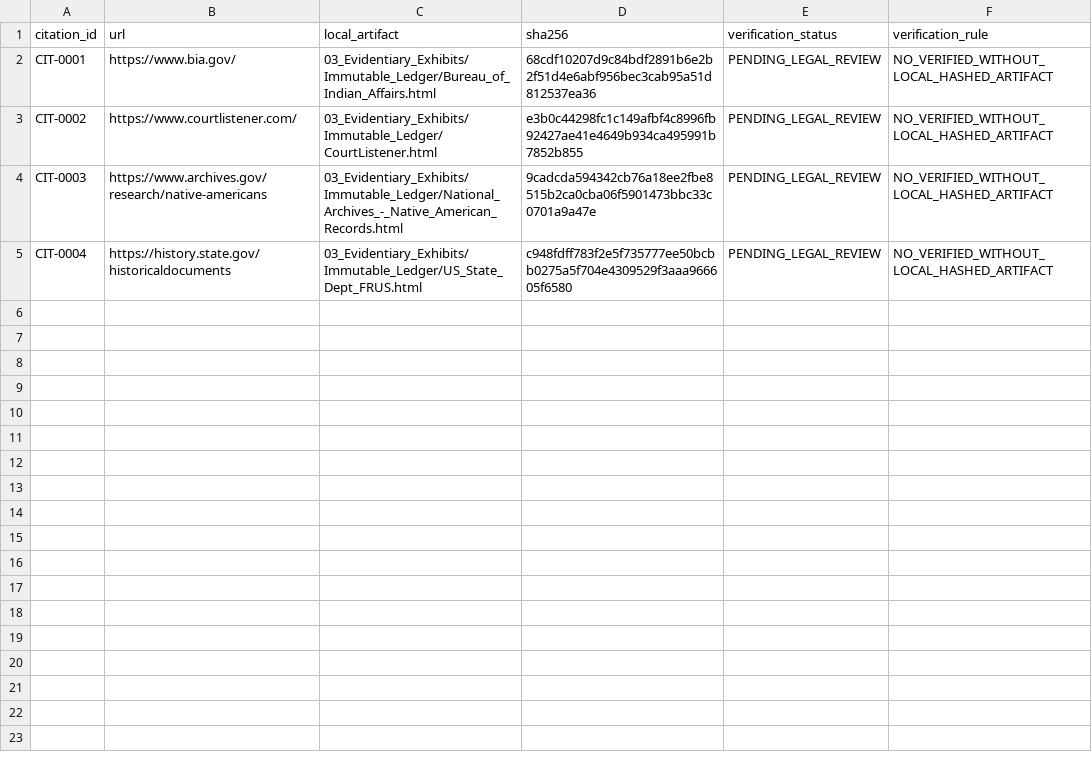
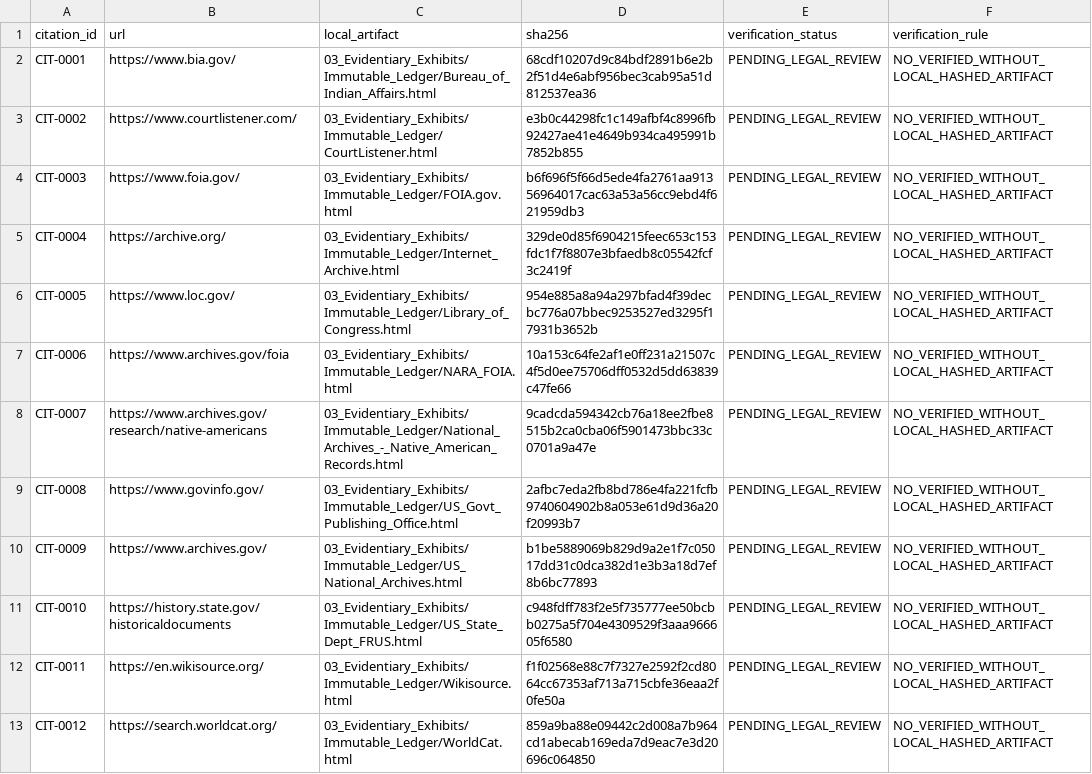
Before and after one commit to GlobalRestitutionAlliance/turtle-island-us-ak-native-village-of-selawik-master-litigation, a CSV file: 03_Evidentiary_Exhibits/CITATION_INDEX.csv, drawn as a sheet.

Commit message:
Batch 2b: harvest expanded sources, citations, manifests

```diff
--- a/03_Evidentiary_Exhibits/CITATION_INDEX.csv
+++ b/03_Evidentiary_Exhibits/CITATION_INDEX.csv
@@ -3,3 +3,11 @@ CIT-0001,https://www.bia.gov/,03_Evidentiary_Exhibits/Immutable_Ledger/Bureau_of
 CIT-0002,https://www.courtlistener.com/,03_Evidentiary_Exhibits/Immutable_Ledger/CourtListener.html,e3b0c44298fc1c149afbf4c8996fb92427ae41e4649b934ca495991b7852b855,PENDING_LEGAL_REVIEW,NO_VERIFIED_WITHOUT_LOCAL_HASHED_ARTIFACT
-CIT-0003,https://www.archives.gov/research/native-americans,03_Evidentiary_Exhibits/Immutable_Ledger/National_Archives_-_Native_American_Records.html,9cadcda594342cb76a18ee2fbe8515b2ca0cba06f5901473bbc33c0701a9a47e,PENDING_LEGAL_REVIEW,NO_VERIFIED_WITHOUT_LOCAL_HASHED_ARTIFACT
-CIT-0004,https://history.state.gov/historicaldocuments,03_Evidentiary_Exhibits/Immutable_Ledger/US_State_Dept_FRUS.html,c948fdff783f2e5f735777ee50bcbb0275a5f704e4309529f3aaa966605f6580,PENDING_LEGAL_REVIEW,NO_VERIFIED_WITHOUT_LOCAL_HASHED_ARTIFACT
+CIT-0003,https://www.foia.gov/,03_Evidentiary_Exhibits/Immutable_Ledger/FOIA.gov.html,b6f696f5f66d5ede4fa2761aa91356964017cac63a53a56cc9ebd4f621959db3,PENDING_LEGAL_REVIEW,NO_VERIFIED_WITHOUT_LOCAL_HASHED_ARTIFACT
+CIT-0004,https://archive.org/,03_Evidentiary_Exhibits/Immutable_Ledger/Internet_Archive.html,329de0d85f6904215feec653c153fdc1f7f8807e3bfaedb8c05542fcf3c2419f,PENDING_LEGAL_REVIEW,NO_VERIFIED_WITHOUT_LOCAL_HASHED_ARTIFACT
+CIT-0005,https://www.loc.gov/,03_Evidentiary_Exhibits/Immutable_Ledger/Library_of_Congress.html,954e885a8a94a297bfad4f39decbc776a07bbec9253527ed3295f17931b3652b,PENDING_LEGAL_REVIEW,NO_VERIFIED_WITHOUT_LOCAL_HASHED_ARTIFACT
+CIT-0006,https://www.archives.gov/foia,03_Evidentiary_Exhibits/Immutable_Ledger/NARA_FOIA.html,10a153c64fe2af1e0ff231a21507c4f5d0ee75706dff0532d5dd63839c47fe66,PENDING_LEGAL_REVIEW,NO_VERIFIED_WITHOUT_LOCAL_HASHED_ARTIFACT
+CIT-0007,https://www.archives.gov/research/native-americans,03_Evidentiary_Exhibits/Immutable_Ledger/National_Archives_-_Native_American_Records.html,9cadcda594342cb76a18ee2fbe8515b2ca0cba06f5901473bbc33c0701a9a47e,PENDING_LEGAL_REVIEW,NO_VERIFIED_WITHOUT_LOCAL_HASHED_ARTIFACT
+CIT-0008,https://www.govinfo.gov/,03_Evidentiary_Exhibits/Immutable_Ledger/US_Govt_Publishing_Office.html,2afbc7eda2fb8bd786e4fa221fcfb9740604902b8a053e61d9d36a20f20993b7,PENDING_LEGAL_REVIEW,NO_VERIFIED_WITHOUT_LOCAL_HASHED_ARTIFACT
+CIT-0009,https://www.archives.gov/,03_Evidentiary_Exhibits/Immutable_Ledger/US_National_Archives.html,b1be5889069b829d9a2e1f7c05017dd31c0dca382d1e3b3a18d7ef8b6bc77893,PENDING_LEGAL_REVIEW,NO_VERIFIED_WITHOUT_LOCAL_HASHED_ARTIFACT
+CIT-0010,https://history.state.gov/historicaldocuments,03_Evidentiary_Exhibits/Immutable_Ledger/US_State_Dept_FRUS.html,c948fdff783f2e5f735777ee50bcbb0275a5f704e4309529f3aaa966605f6580,PENDING_LEGAL_REVIEW,NO_VERIFIED_WITHOUT_LOCAL_HASHED_ARTIFACT
+CIT-0011,https://en.wikisource.org/,03_Evidentiary_Exhibits/Immutable_Ledger/Wikisource.html,f1f02568e88c7f7327e2592f2cd8064cc67353af713a715cbfe36eaa2f0fe50a,PENDING_LEGAL_REVIEW,NO_VERIFIED_WITHOUT_LOCAL_HASHED_ARTIFACT
+CIT-0012,https://search.worldcat.org/,03_Evidentiary_Exhibits/Immutable_Ledger/WorldCat.html,859a9ba88e09442c2d008a7b964cd1abecab169eda7d9eac7e3d20696c064850,PENDING_LEGAL_REVIEW,NO_VERIFIED_WITHOUT_LOCAL_HASHED_ARTIFACT
```
Also changed, not shown: 32 other files.
